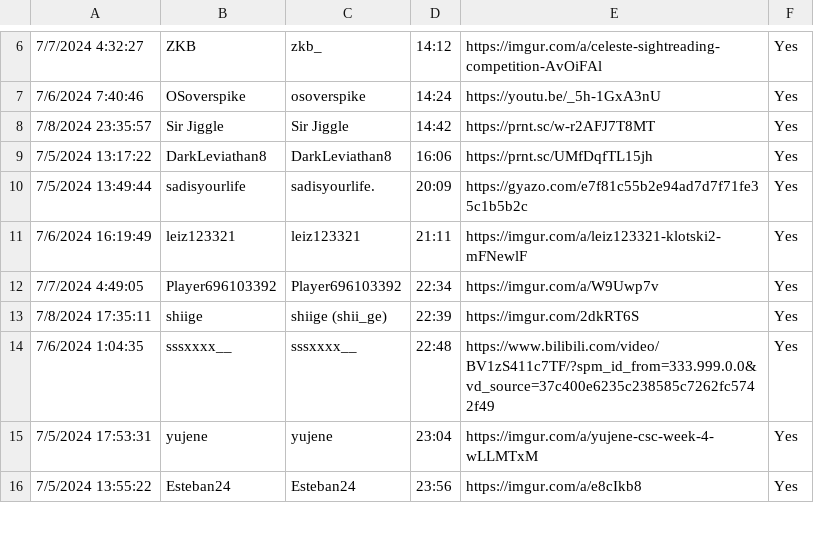
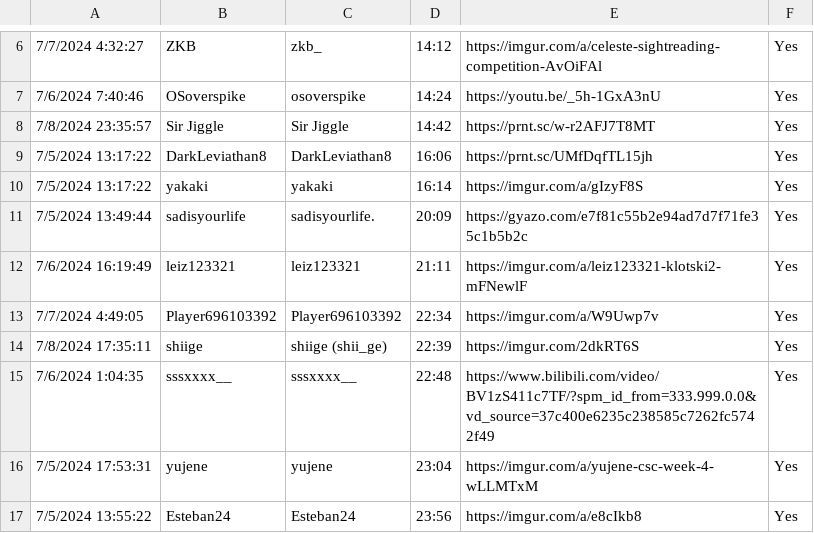
Before and after one commit to AuroraKy/celeste-sightread-competition, a CSV file: Assets/Maps/map5/map5.csv, drawn as a sheet; only a part is shown, gaps mark what is left out; the diff names each change by its address in the sheet, - before the commit and + after, or states it on an @@ line.

```diff
--- a/Assets/Maps/map5/map5.csv
+++ b/Assets/Maps/map5/map5.csv
+row 10: 7/5/2024 13:17:22 | yakaki | yakaki | 16:14 | https://imgur.com/a/gIzyF8S | Yes
```
Also changed, not shown: Assets/Maps/map6/map6.csv.
